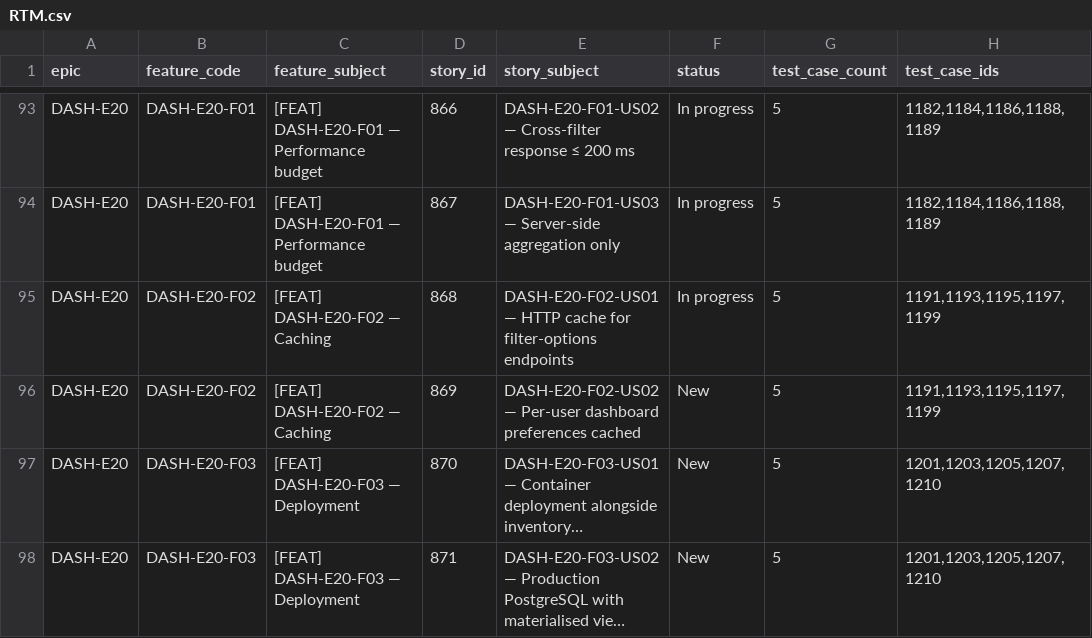
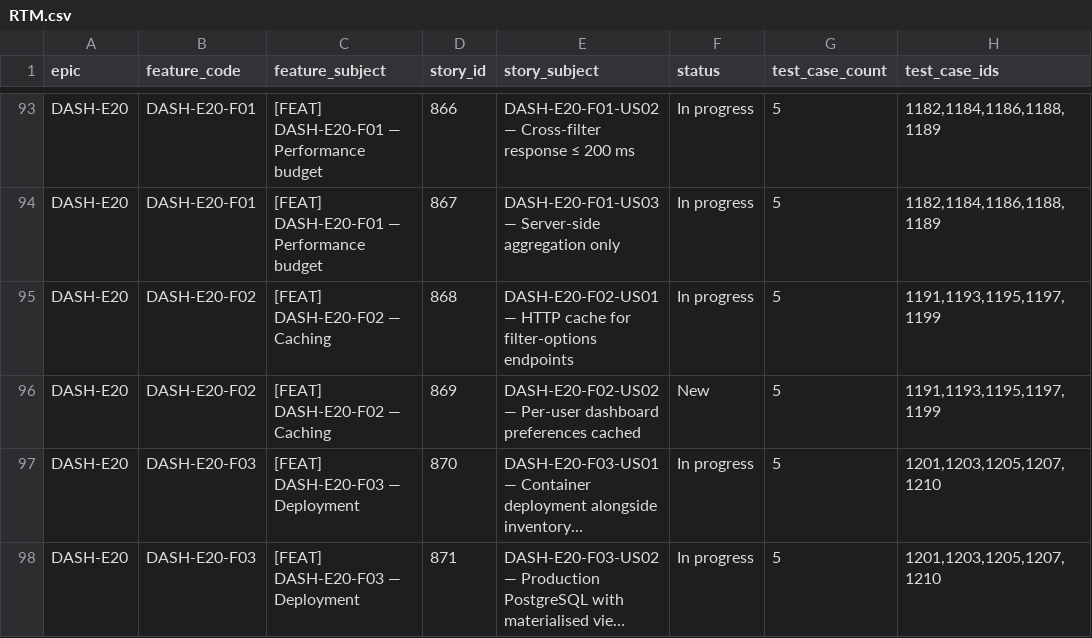
Before and after one commit to SaheerLulu/healthcare-dashboard, a CSV file: docs/RTM.csv, drawn as a sheet; only a part is shown, gaps mark what is left out; long unchanged cells end in …; the diff names each change by its address in the sheet, - before the commit and + after, or states it on an @@ line.

```diff
--- a/docs/RTM.csv
+++ b/docs/RTM.csv
-F97:F98 (status): New
+F97:F98 (status): In progress
```
Also changed, not shown: 3 other files.
